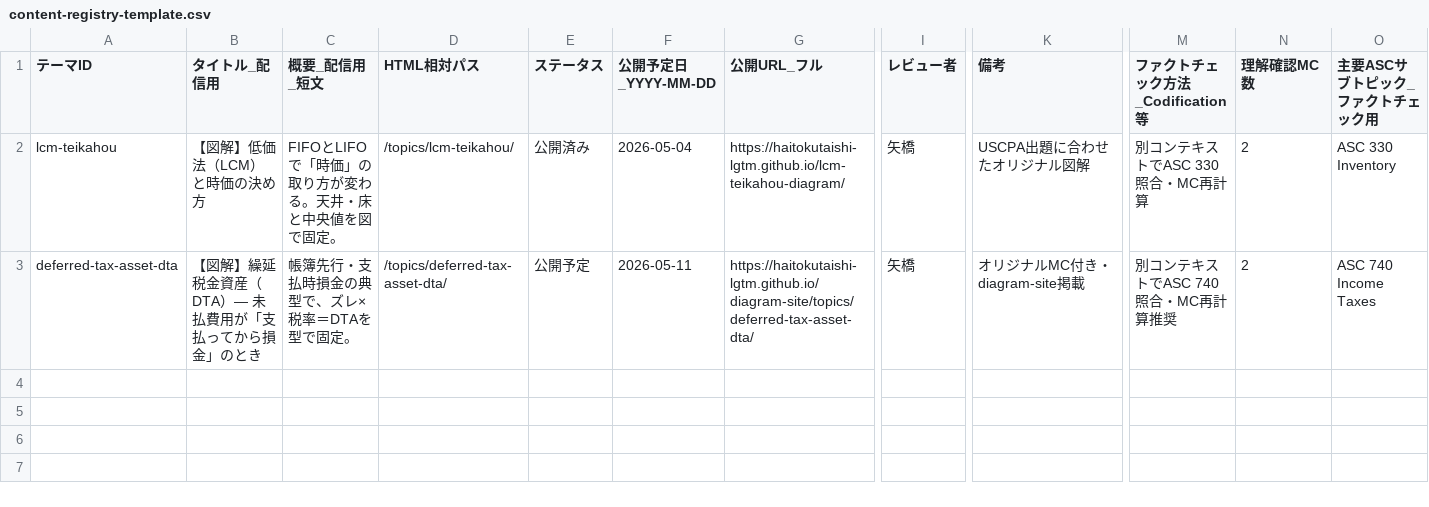
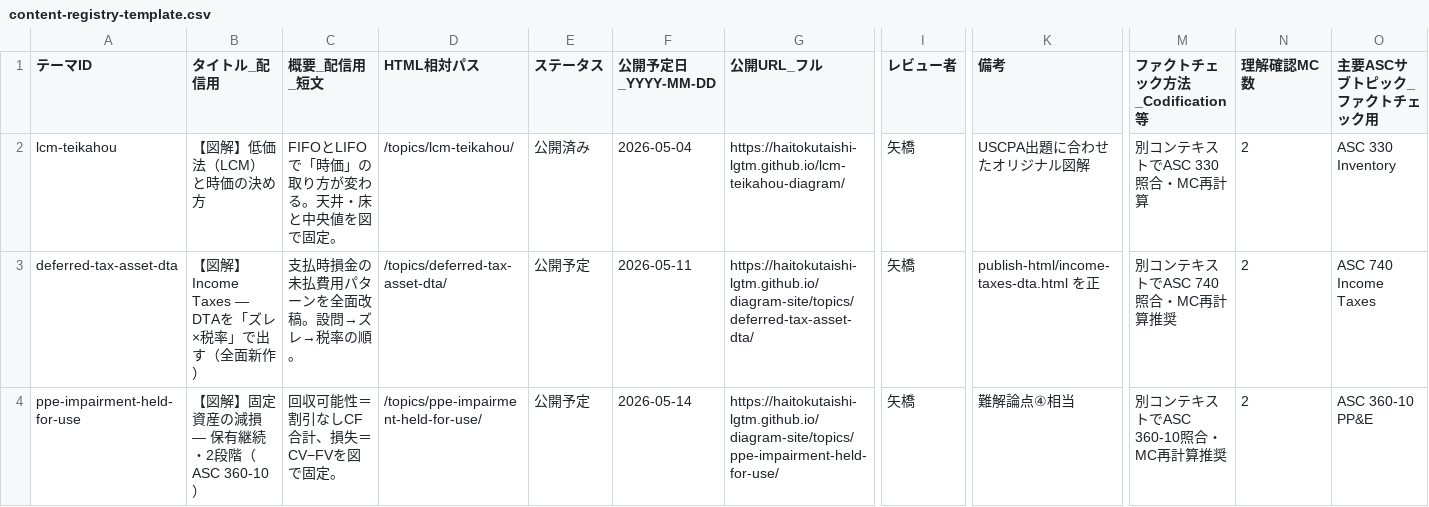
Before and after one commit to haitokutaishi-lgtm/uscpa-diagram-delivery, a CSV file: ops/content-registry-template.csv, drawn as a sheet; only a part is shown, gaps mark what is left out; rows hold the shown columns only; the diff names each change by its address in the sheet, - before the commit and + after, or states it on an @@ line.

```diff
--- a/ops/content-registry-template.csv
+++ b/ops/content-registry-template.csv
-B3 (タイトル_配信用): 【図解】繰延税金資産（DTA）— 未払費用が「支払ってから損金」のとき
+B3 (タイトル_配信用): 【図解】Income Taxes — DTAを「ズレ×税率」で出す（全面新作）
-C3 (概要_配信用_短文): 帳簿先行・支払時損金の典型で、ズレ×税率＝DTAを型で固定。
+C3 (概要_配信用_短文): 支払時損金の未払費用パターンを全面改稿。設問→ズレ→税率の順。
-K3 (備考): オリジナルMC付き・diagram-site掲載
+K3 (備考): publish-html/income-taxes-dta.html を正
+row 4: ppe-impairment-held-for-use | 【図解】固定資産の減損 — 保有継続・2段階（ASC 360-10） | 回収可能性＝割引なしCF合計、損失＝CV−FVを図で固定。 | /topics/ppe-impairment-held-for-use/ | 公開予定 | 2026-05-14 | https://haitokutaishi-lgtm.github.io/diagram-site/topics/ppe-impairment-held-for-use/ | 矢橋 | 難解論点④相当 | 別コンテキストでASC 360-10照合・MC再計算推奨 | 2 | ASC 360-10 PP&E
```
Also changed, not shown: 4 other files.
